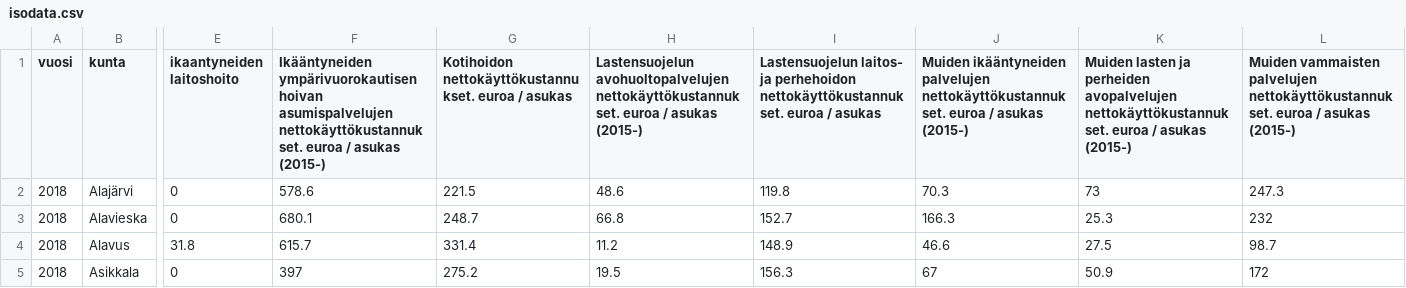
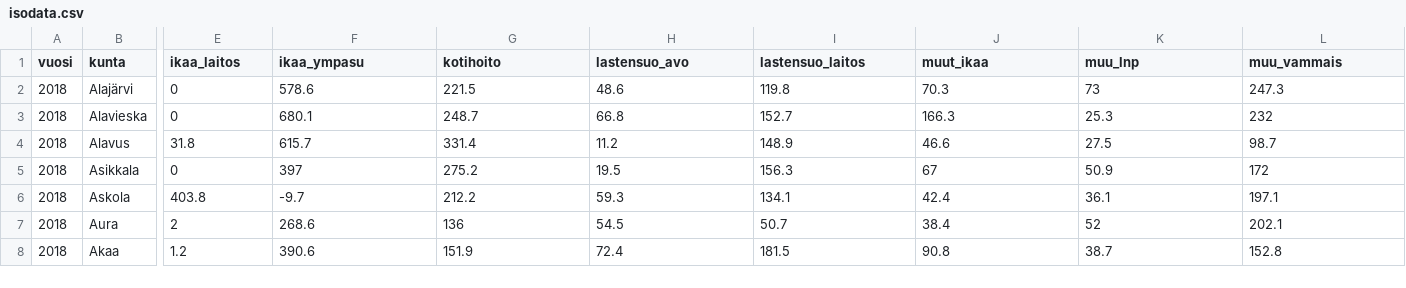
Before and after one commit to kimpar/THL_densityplot, a CSV file: isodata.csv, drawn as a sheet; only a part is shown, gaps mark what is left out; the shorter side is filled out with more unchanged rows; the diff covers the shown part only; the diff names each change by its address in the sheet, - before the commit and + after, or states it on an @@ line.

Commit message:
Update isodata.csv

```diff
--- a/isodata.csv
+++ b/isodata.csv
-E1: ikaantyneiden laitoshoito
+E1: ikaa_laitos
-F1: Ikääntyneiden ympärivuorokautisen hoivan asumispalvelujen nettokäyttökustannukset. euroa / asukas (2015-)
+F1: ikaa_ympasu
-G1: Kotihoidon nettokäyttökustannukset. euroa / asukas
+G1: kotihoito
-H1: Lastensuojelun avohuoltopalvelujen nettokäyttökustannukset. euroa / asukas (2015-)
+H1: lastensuo_avo
-I1: Lastensuojelun laitos- ja perhehoidon nettokäyttökustannukset. euroa / asukas
+I1: lastensuo_laitos
-J1: Muiden ikääntyneiden palvelujen nettokäyttökustannukset. euroa / asukas (2015-)
+J1: muut_ikaa
-K1: Muiden lasten ja perheiden avopalvelujen nettokäyttökustannukset. euroa / asukas (2015-)
+K1: muu_lnp
-L1: Muiden vammaisten palvelujen nettokäyttökustannukset. euroa / asukas (2015-)
+L1: muu_vammais
```
Also changed, not shown: 12 edited cells elsewhere in this file.
